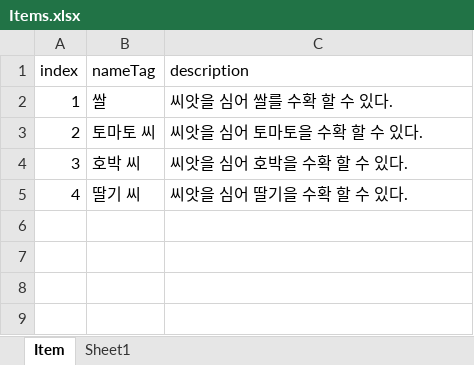
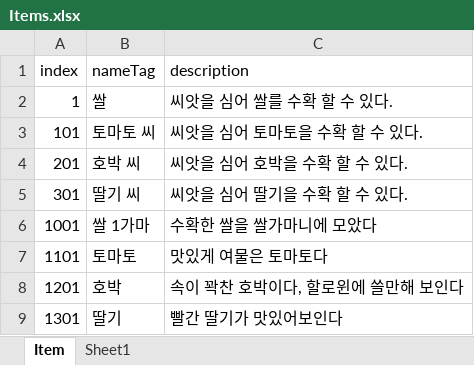
Before and after one commit to C01000011J01001010/Dairy-Farm.Unity.Mirror, an Excel workbook: Assets/Project/Csv/Items.xlsx, sheet Item, drawn as a sheet; values as stored, in another font and other column widths than the file's, no borders; table styles not drawn; the diff names each change by its address in the sheet, - before the commit and + after, or states it on an @@ line.

```diff
--- a/Assets/Project/Csv/Items.xlsx (sheet Item)
+++ b/Assets/Project/Csv/Items.xlsx (sheet Item)
-A3 (index): 2
+A3 (index): 101
-A4 (index): 3
+A4 (index): 201
-A5 (index): 4
+A5 (index): 301
+row 6: 1001 | 쌀 1가마 | 수확한 쌀을 쌀가마니에 모았다
+row 7: 1101 | 토마토 | 맛있게 여물은 토마토다
+row 8: 1201 | 호박 | 속이 꽉찬 호박이다, 할로윈에 쓸만해 보인다
+row 9: 1301 | 딸기 | 빨간 딸기가 맛있어보인다
```
Also changed, not shown: Assets/Project/Csv/Crops.xlsx, 14 other files.
